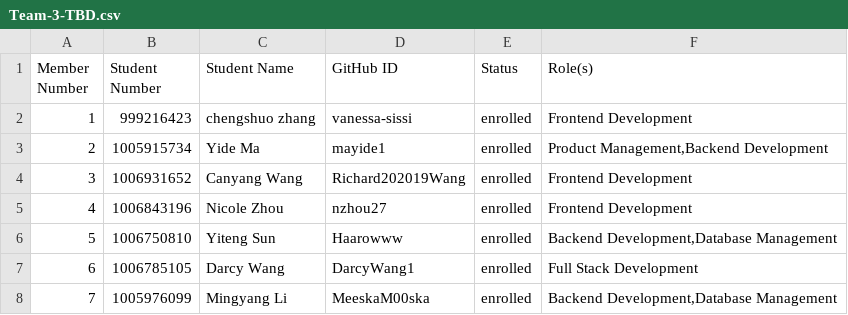
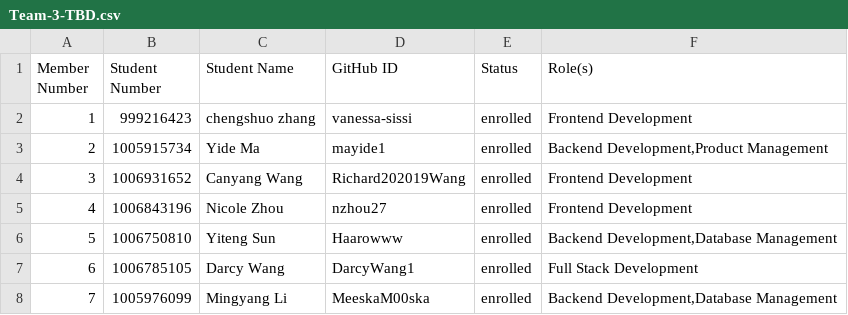
Before and after one commit to csc301-2023-winter/3-university-health-network-T, a CSV file: Team-3-TBD.csv, drawn as a sheet.

Commit message:
Update Team-3-TBD.csv

```diff
--- a/Team-3-TBD.csv
+++ b/Team-3-TBD.csv
@@ -2,3 +2,3 @@ Member Number,Student Number,Student Name,GitHub ID,Status,Role(s)
 1,999216423,chengshuo zhang ,vanessa-sissi,enrolled,"Frontend Development"
-2,1005915734,Yide Ma,mayide1,enrolled,"Product Management,Backend Development"
+2,1005915734,Yide Ma,mayide1,enrolled,"Backend Development,Product Management"
 3,1006931652,Canyang Wang,Richard202019Wang,enrolled,"Frontend Development"
```
